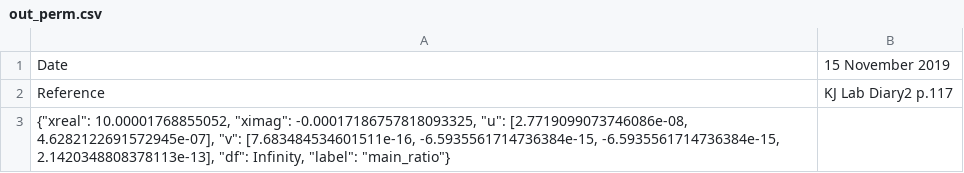
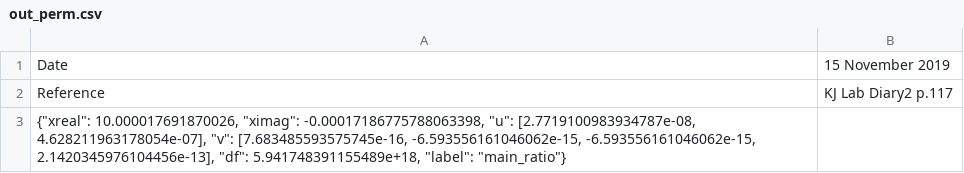
Before and after one commit to metrologist/CapacitanceScale, a CSV file: datastore/out_perm.csv, drawn as a sheet.

```diff
--- a/datastore/out_perm.csv
+++ b/datastore/out_perm.csv
@@ -2,2 +2,2 @@ Date,15 November 2019
 Reference,KJ Lab Diary2 p.117
-"{""xreal"": 10.00001768855052, ""ximag"": -0.00017186757818093325, ""u"": [2.7719099073746086e-08, 4.6282122691572945e-07], ""v"": [7.683484534601511e-16, -6.5935561714736384e-15, -6.5935561714736384e-15, 2.1420348808378113e-13], ""df"": Infinity, ""label"": ""main_ratio""}"
+"{""xreal"": 10.000017691870026, ""ximag"": -0.00017186775788063398, ""u"": [2.7719100983934787e-08, 4.628211963178054e-07], ""v"": [7.683485593575745e-16, -6.593556161046062e-15, -6.593556161046062e-15, 2.1420345976104456e-13], ""df"": 5.941748391155489e+18, ""label"": ""main_ratio""}"
```
Also changed, not shown: datastore/out_test.csv, datastore/perm.csv, 10 other files.
